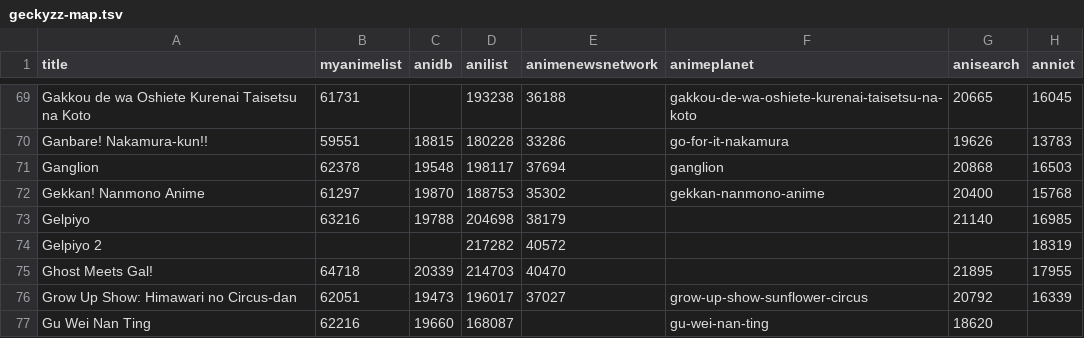
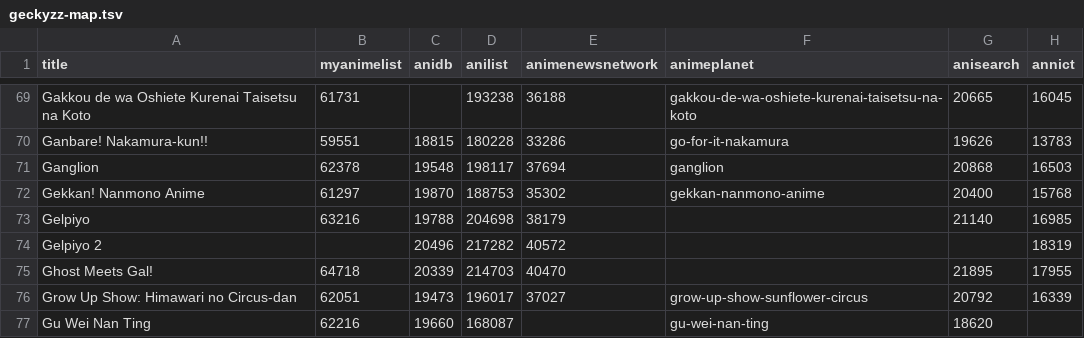
Before and after one commit to nattadasu/animeApi, a TSV file: database/raw/geckyzz-map.tsv, drawn as a sheet; only a part is shown, gaps mark what is left out; the diff names each change by its address in the sheet, - before the commit and + after, or states it on an @@ line.

```diff
--- a/database/raw/geckyzz-map.tsv
+++ b/database/raw/geckyzz-map.tsv
-C74 (anidb): (empty)
+C74 (anidb): 20496
```
Also changed, not shown: database/raw/.downloader.tsv, 10 other files.
